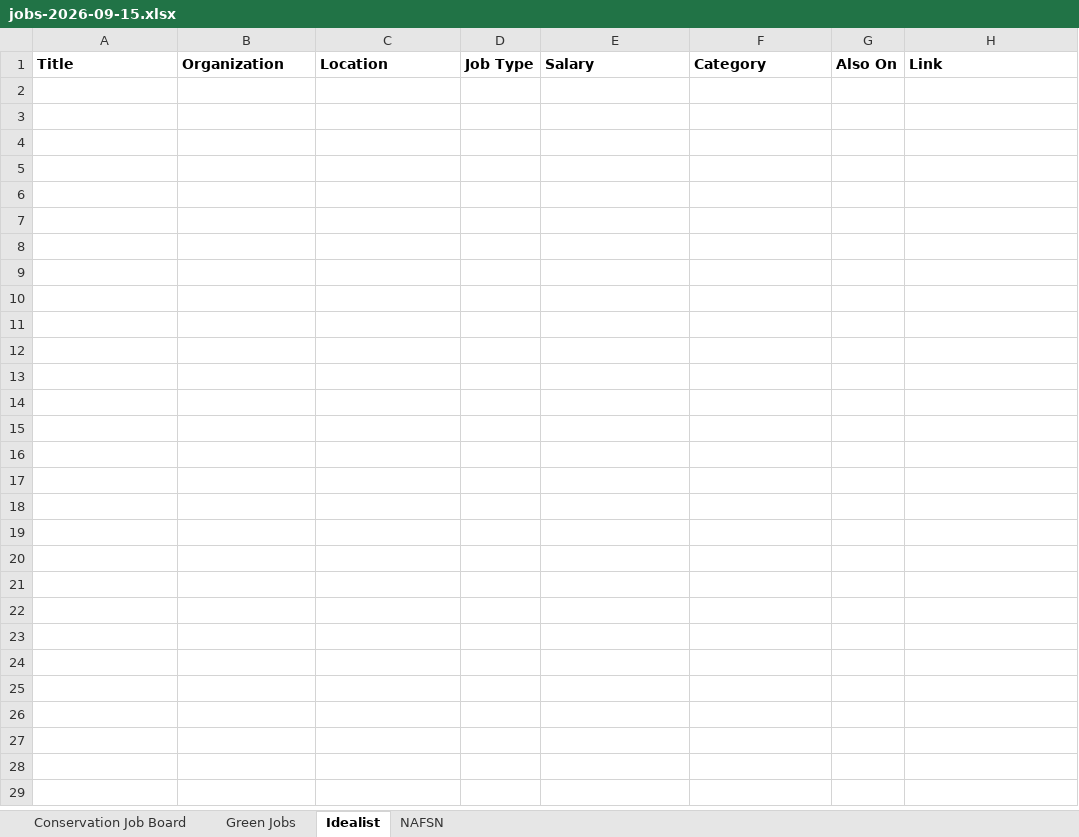
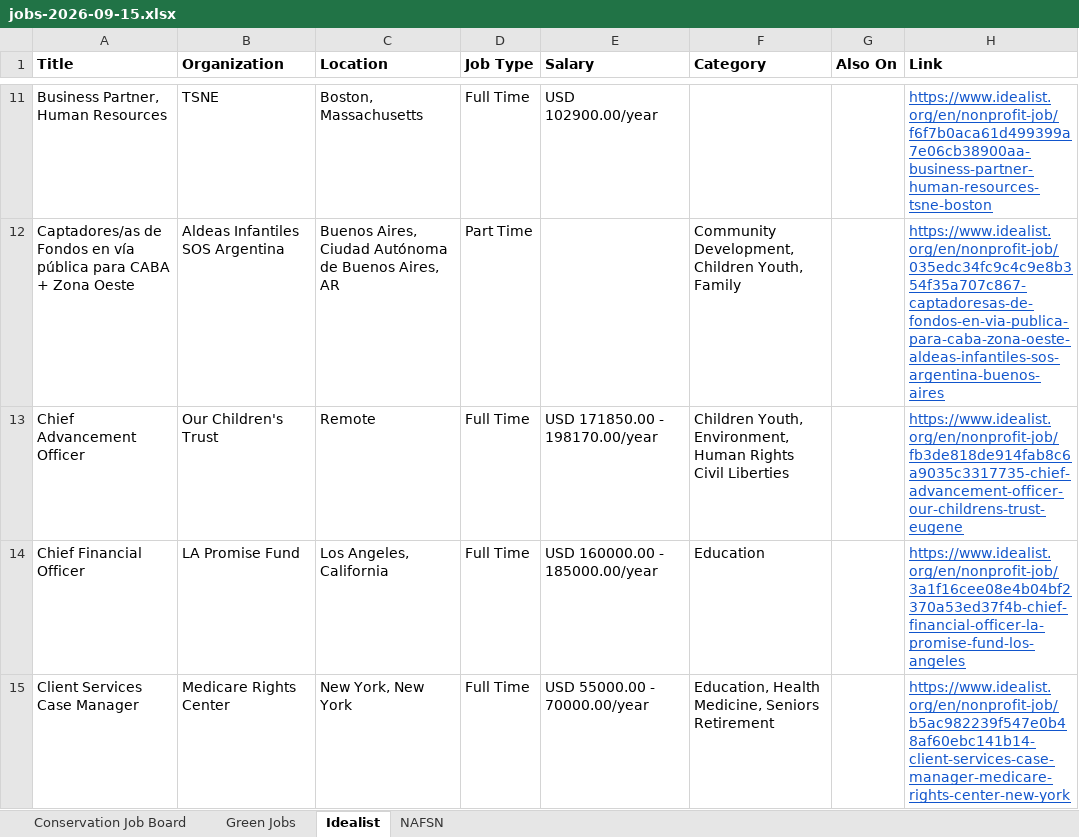
Before and after one commit to dchandarana07/jobs-digest, an Excel workbook: docs/xlsx/jobs-2026-09-15.xlsx, sheet Idealist, drawn as a sheet; only a part is shown, gaps mark what is left out; values as stored, in another font and other column widths than the file's, no borders; the diff covers the shown part only; the diff names each change by its address in the sheet, - before the commit and + after, or states it on an @@ line.

```diff
--- a/docs/xlsx/jobs-2026-09-15.xlsx (sheet Idealist)
+++ b/docs/xlsx/jobs-2026-09-15.xlsx (sheet Idealist)
+row 11: Business Partner, Human Resources | TSNE | Boston, Massachusetts | Full Time | USD 102900.00/year |  |  | https://www.idealist.org/en/nonprofit-job/f6f7b0aca61d499399a7e06cb38900aa-business-partner-human-resources-tsne-boston
+row 12: Captadores/as de Fondos en vía pública para CABA + Zona Oeste | Aldeas Infantiles SOS Argentina | Buenos Aires, Ciudad Autónoma de Buenos Aires, AR | Part Time |  | Community Development, Children Youth, Family |  | https://www.idealist.org/en/nonprofit-job/035edc34fc9c4c9e8b354f35a707c867-captadoresas-de-fondos-en-via-publica-para-caba-zona-oeste-aldeas-infantiles-sos-argentina-buenos-aires
+row 13: Chief Advancement Officer | Our Children's Trust | Remote | Full Time | USD 171850.00 - 198170.00/year | Children Youth, Environment, Human Rights Civil Liberties |  | https://www.idealist.org/en/nonprofit-job/fb3de818de914fab8c6a9035c3317735-chief-advancement-officer-our-childrens-trust-eugene
+row 14: Chief Financial Officer | LA Promise Fund | Los Angeles, California | Full Time | USD 160000.00 - 185000.00/year | Education |  | https://www.idealist.org/en/nonprofit-job/3a1f16cee08e4b04bf2370a53ed37f4b-chief-financial-officer-la-promise-fund-los-angeles
+row 15: Client Services Case Manager | Medicare Rights Center | New York, New York | Full Time | USD 55000.00 - 70000.00/year | Education, Health Medicine, Seniors Retirement |  | https://www.idealist.org/en/nonprofit-job/b5ac982239f547e0b48af60ebc141b14-client-services-case-manager-medicare-rights-center-new-york
```
Also changed, not shown: 70 added rows elsewhere in this sheet, sheet Conservation Job Board, sheet Green Jobs, docs/xlsx/jobs-2026-09-14.xlsx, 4 other files.
